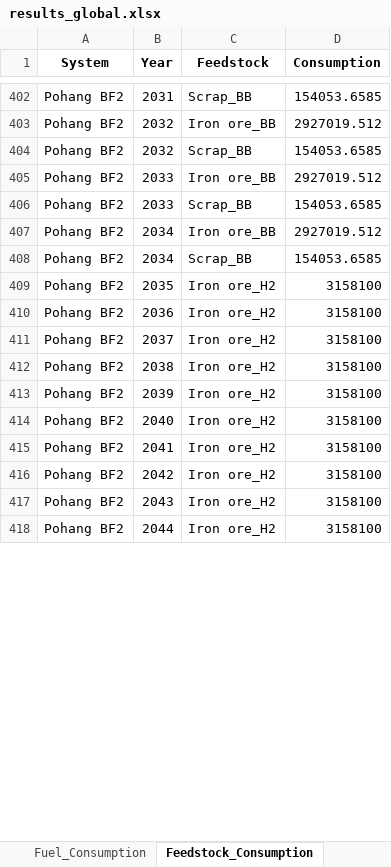
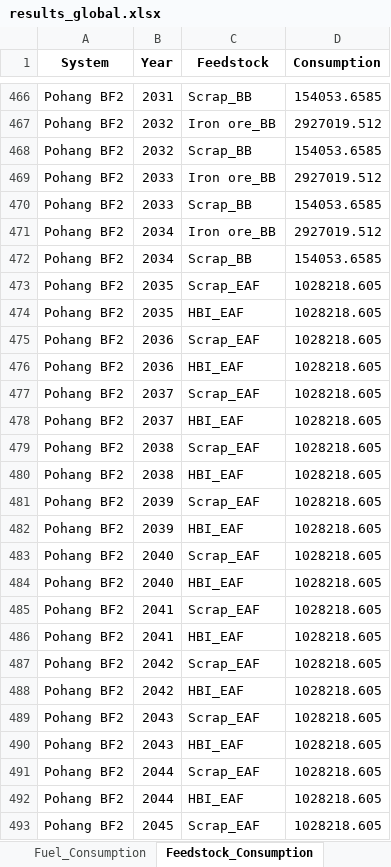
Before and after one commit to PLANiT-Institute/systempathway, an Excel workbook: results_global.xlsx, sheet Feedstock_Consumption, drawn as a sheet; only a part is shown, gaps mark what is left out; values as stored, in another font and other column widths than the file's, no borders; addresses are those after the commit; the diff covers the shown part only; the diff names each change by its address in the sheet, - before the commit and + after, or states it on an @@ line.

Commit message:
update
Scrap, electricity price, and the code before change of the baseline.

```diff
--- a/results_global.xlsx (sheet Feedstock_Consumption)
+++ b/results_global.xlsx (sheet Feedstock_Consumption)
+row 473: Pohang BF2 | 2035 | Scrap_EAF | 1028218.605
-C474 (Feedstock): Iron ore_H2
+C474 (Feedstock): HBI_EAF
-D474 (Consumption): 3158100
+D474 (Consumption): 1028218.605
+row 475: Pohang BF2 | 2036 | Scrap_EAF | 1028218.605
-C476 (Feedstock): Iron ore_H2
+C476 (Feedstock): HBI_EAF
-D476 (Consumption): 3158100
+D476 (Consumption): 1028218.605
+row 477: Pohang BF2 | 2037 | Scrap_EAF | 1028218.605
-C478 (Feedstock): Iron ore_H2
+C478 (Feedstock): HBI_EAF
-D478 (Consumption): 3158100
+D478 (Consumption): 1028218.605
+row 479: Pohang BF2 | 2038 | Scrap_EAF | 1028218.605
-C480 (Feedstock): Iron ore_H2
+C480 (Feedstock): HBI_EAF
-D480 (Consumption): 3158100
+D480 (Consumption): 1028218.605
+row 481: Pohang BF2 | 2039 | Scrap_EAF | 1028218.605
-C482 (Feedstock): Iron ore_H2
+C482 (Feedstock): HBI_EAF
-D482 (Consumption): 3158100
+D482 (Consumption): 1028218.605
+row 483: Pohang BF2 | 2040 | Scrap_EAF | 1028218.605
-C484 (Feedstock): Iron ore_H2
+C484 (Feedstock): HBI_EAF
-D484 (Consumption): 3158100
+D484 (Consumption): 1028218.605
+row 485: Pohang BF2 | 2041 | Scrap_EAF | 1028218.605
-C486 (Feedstock): Iron ore_H2
+C486 (Feedstock): HBI_EAF
-D486 (Consumption): 3158100
+D486 (Consumption): 1028218.605
+row 487: Pohang BF2 | 2042 | Scrap_EAF | 1028218.605
-C488 (Feedstock): Iron ore_H2
+C488 (Feedstock): HBI_EAF
-D488 (Consumption): 3158100
+D488 (Consumption): 1028218.605
+row 489: Pohang BF2 | 2043 | Scrap_EAF | 1028218.605
-C490 (Feedstock): Iron ore_H2
+C490 (Feedstock): HBI_EAF
-D490 (Consumption): 3158100
+D490 (Consumption): 1028218.605
+row 491: Pohang BF2 | 2044 | Scrap_EAF | 1028218.605
-C492 (Feedstock): Iron ore_H2
+C492 (Feedstock): HBI_EAF
-D492 (Consumption): 3158100
+D492 (Consumption): 1028218.605
+row 493: Pohang BF2 | 2045 | Scrap_EAF | 1028218.605
```
Also changed, not shown: 70 added rows and 142 edited cells elsewhere in this sheet, sheet System_Results, sheet Fuel_Consumption, sheet Fuel_Costs, sheet Technology_Use, sheet Global_Summary, sheet Cost_Breakdown, 2 more sheets, other sheet tabs, database/steel_data_0310_domestic.xlsx, database/steel_data_0310_global.xlsx, 14 other files.
